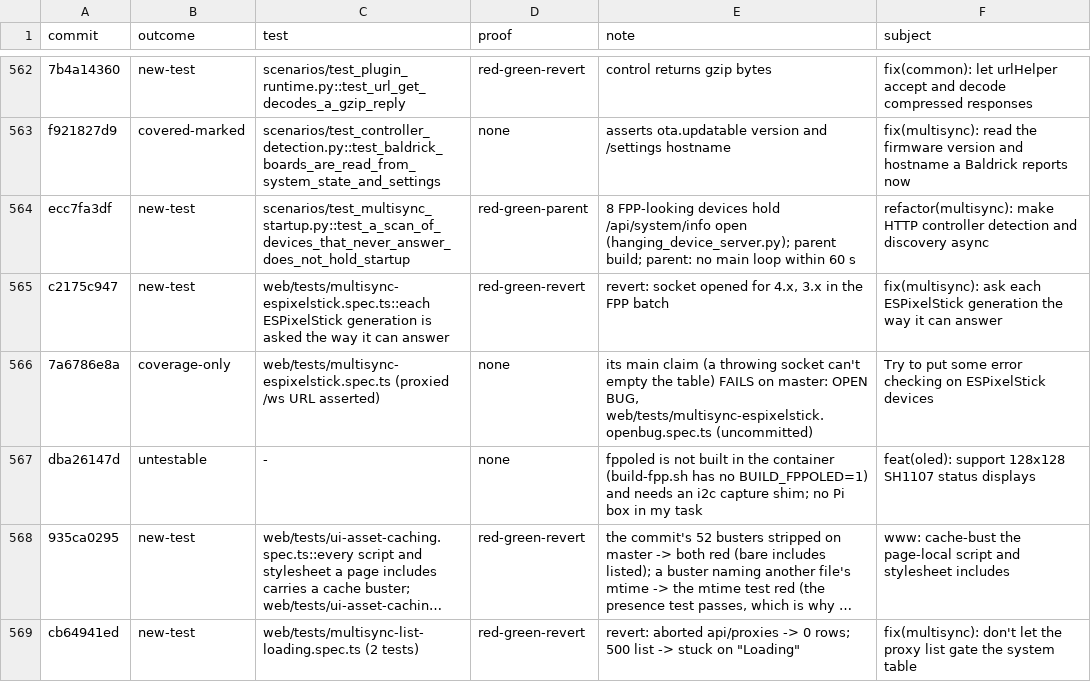
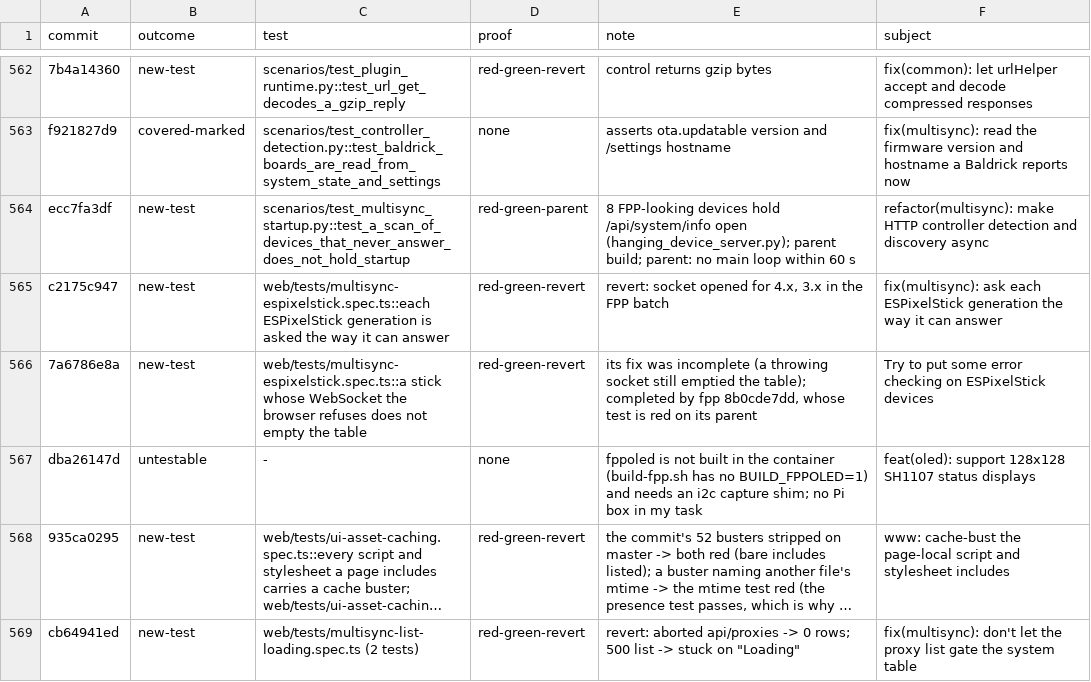
Before and after one commit to FalconChristmas/fpp-tests, a TSV file: ledger/fpp-10.0-10.2.tsv, drawn as a sheet; only a part is shown, gaps mark what is left out; long unchanged cells end in ….

```diff
--- a/ledger/fpp-10.0-10.2.tsv
+++ b/ledger/fpp-10.0-10.2.tsv
@@ -565,3 +565,3 @@ ecc7fa3df	new-test	scenarios/test_multisync_startup.py::test_a_scan_of_devices_t
 c2175c947	new-test	web/tests/multisync-espixelstick.spec.ts::each ESPixelStick generation is asked the way it can answer	red-green-revert	revert: socket opened for 4.x, 3.x in the FPP batch	fix(multisync): ask each ESPixelStick generation the way it can answer
-7a6786e8a	coverage-only	web/tests/multisync-espixelstick.spec.ts (proxied /ws URL asserted)	none	its main claim (a throwing socket can't empty the table) FAILS on master: OPEN BUG, web/tests/multisync-espixelstick.openbug.spec.ts (uncommitted)	Try to put some error checking on ESPixelStick devices
+7a6786e8a	new-test	web/tests/multisync-espixelstick.spec.ts::a stick whose WebSocket the browser refuses does not empty the table	red-green-revert	its fix was incomplete (a throwing socket still emptied the table); completed by fpp 8b0cde7dd, whose test is red on its parent	Try to put some error checking on ESPixelStick devices
 dba26147d	untestable	-	none	fppoled is not built in the container (build-fpp.sh has no BUILD_FPPOLED=1) and needs an i2c capture shim; no Pi box in my task	feat(oled): support 128x128 SH1107 status displays
```
